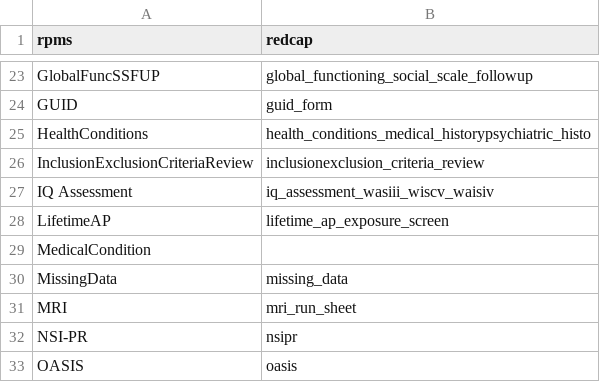
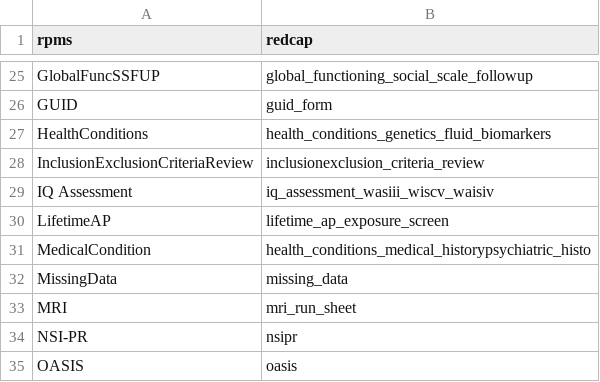
Before and after one commit to AMP-SCZ/utility, a CSV file: rpms_form_labels.csv, drawn as a sheet; only a part is shown, gaps mark what is left out; the diff covers the shown part only.

Commit message:
add remaining rpms to redcap mappings

```diff
--- a/rpms_form_labels.csv
+++ b/rpms_form_labels.csv
@@ -24,3 +26,3 @@ GlobalFuncSSFUP,global_functioning_social_scale_followup
 GUID,guid_form
-HealthConditions,health_conditions_medical_historypsychiatric_histo
+HealthConditions,health_conditions_genetics_fluid_biomarkers
 InclusionExclusionCriteriaReview,inclusionexclusion_criteria_review
@@ -28,3 +30,3 @@ IQ Assessment,iq_assessment_wasiii_wiscv_waisiv
 LifetimeAP,lifetime_ap_exposure_screen
-MedicalCondition,
+MedicalCondition,health_conditions_medical_historypsychiatric_histo
 MissingData,missing_data
```
Also changed, not shown: 14 added rows, 7 removed rows and 6 edited cells elsewhere in this file.
